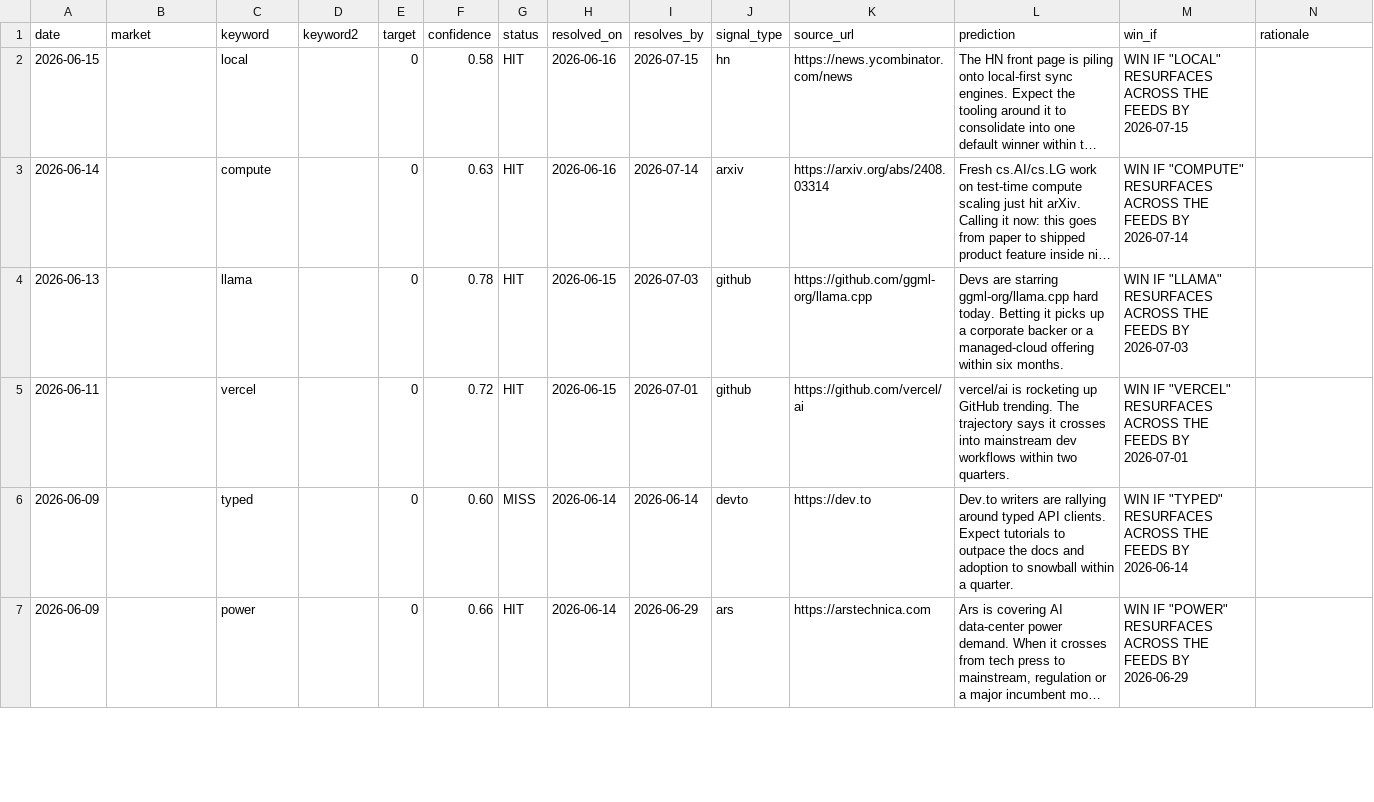
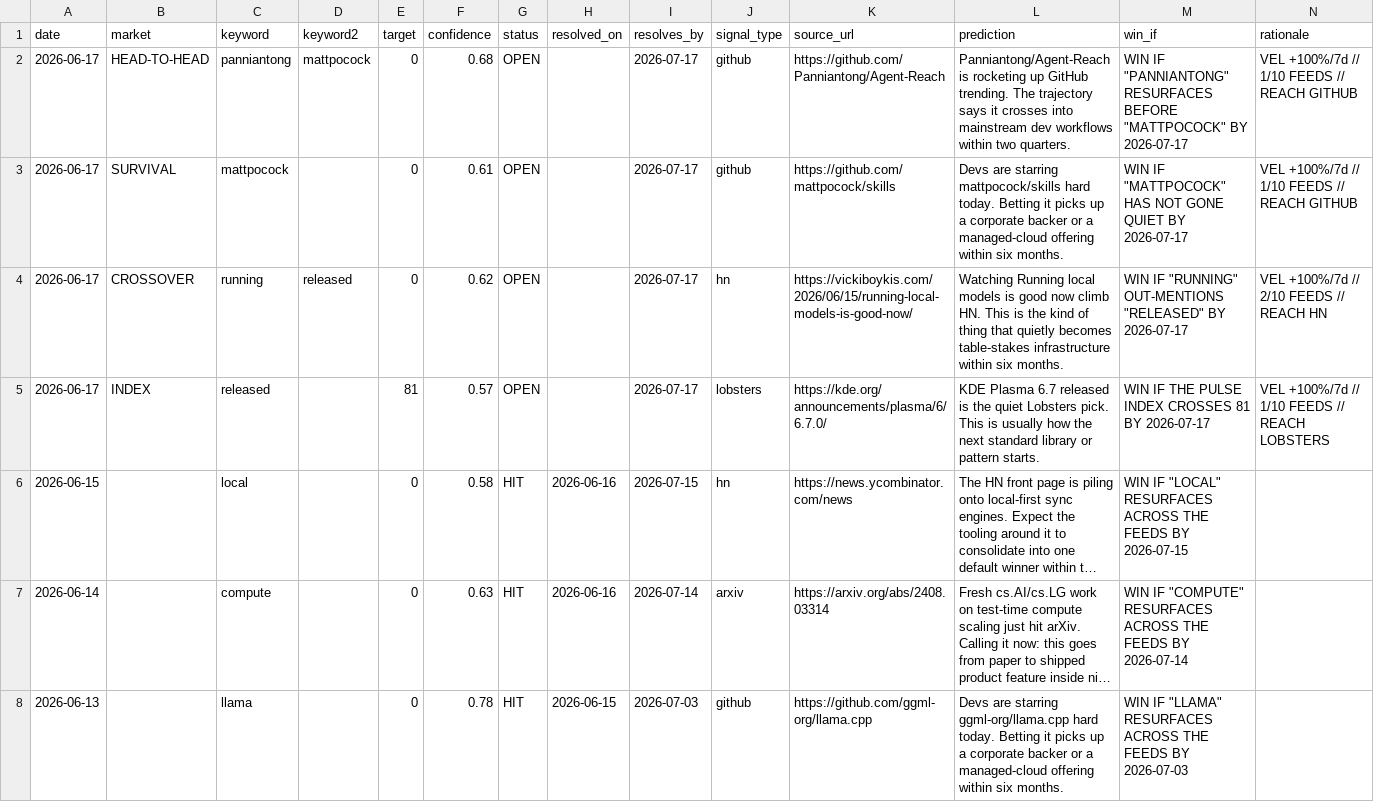
Before and after one commit to Mattbusel/tech-oracle, a CSV file: docs/dataset/predictions.csv, drawn as a sheet; only a part is shown; the shorter side is filled out with more unchanged rows; long unchanged cells end in …; the diff names each change by its address in the sheet, - before the commit and + after, or states it on an @@ line.

Commit message:
Fix the core: the daily print now always lands and reveals publicly
Root cause of the missing prints: REVEAL_DELAY_DAYS=1 sent every call into an
embargo pool that only persists in Cloudflare KV, which is not configured, so the
pool evaporated each run and no call was ever promoted to the public record. The
public predictions were frozen at the seed data.

Fixes:
- REVEAL_DELAY_DAYS now defaults to 0 (in the binary and the workflow): the call
  is public the day it is made, self-contained, no external state. A positive
  delay only works when KV persists the pool, so we default to 0 and document it.
- The press never prints a blank edition: if every source fails, the engine emits
  a guaranteed fallback call on its own Acceleration Index (fallback_call).
- The daily workflow now fires several backstop cron times (GitHub's scheduler is
  best-effort and was never firing the single slot). The whole run is idempotent
  per calendar day, so the first to land prints and the rest are no-ops.
- The bloodline evolves at most once per day (last_evolved guard) so backstop
  runs do not over-age or over-breed the population.

Verified locally: a run now reveals today's calls into data/predictions.json and
the page shows today's LATEST PRINT.

```diff
--- a/docs/dataset/predictions.csv
+++ b/docs/dataset/predictions.csv
+row 2: 2026-06-17 | HEAD-TO-HEAD | panniantong | mattpocock | 0 | 0.68 | OPEN |  | 2026-07-17 | github | https://github.com/Panniantong/Agent-Reach | Panniantong/Agent-Reach is rocketing up GitHub trending. The trajectory says it crosses into mainstream dev workflows within two quarters. | WIN IF "PANNIANTONG" RESURFACES BEFORE "MATTPOCOCK" BY 2026-07-17 | VEL +100%/7d // 1/10 FEEDS // REACH GITHUB
+row 3: 2026-06-17 | SURVIVAL | mattpocock |  | 0 | 0.61 | OPEN |  | 2026-07-17 | github | https://github.com/mattpocock/skills | Devs are starring mattpocock/skills hard today. Betting it picks up a corporate backer or a managed-cloud offering within six months. | WIN IF "MATTPOCOCK" HAS NOT GONE QUIET BY 2026-07-17 | VEL +100%/7d // 1/10 FEEDS // REACH GITHUB
+row 4: 2026-06-17 | CROSSOVER | running | released | 0 | 0.62 | OPEN |  | 2026-07-17 | hn | https://vickiboykis.com/2026/06/15/running-local-models-is-good-now/ | Watching Running local models is good now climb HN. This is the kind of thing that quietly becomes table-stakes infrastructure within six months. | WIN IF "RUNNING" OUT-MENTIONS "RELEASED" BY 2026-07-17 | VEL +100%/7d // 2/10 FEEDS // REACH HN
+row 5: 2026-06-17 | INDEX | released |  | 81 | 0.57 | OPEN |  | 2026-07-17 | lobsters | https://kde.org/announcements/plasma/6/6.7.0/ | KDE Plasma 6.7 released is the quiet Lobsters pick. This is usually how the next standard library or pattern starts. | WIN IF THE PULSE INDEX CROSSES 81 BY 2026-07-17 | VEL +100%/7d // 1/10 FEEDS // REACH LOBSTERS
```
Also changed, not shown: 44 other files.
